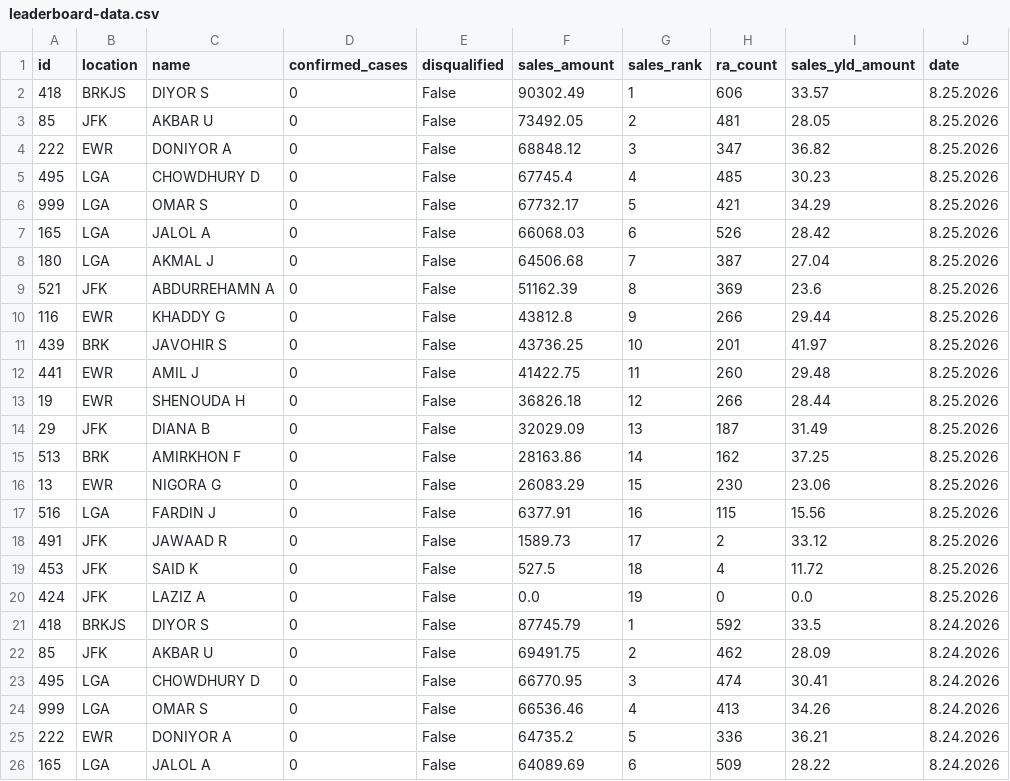
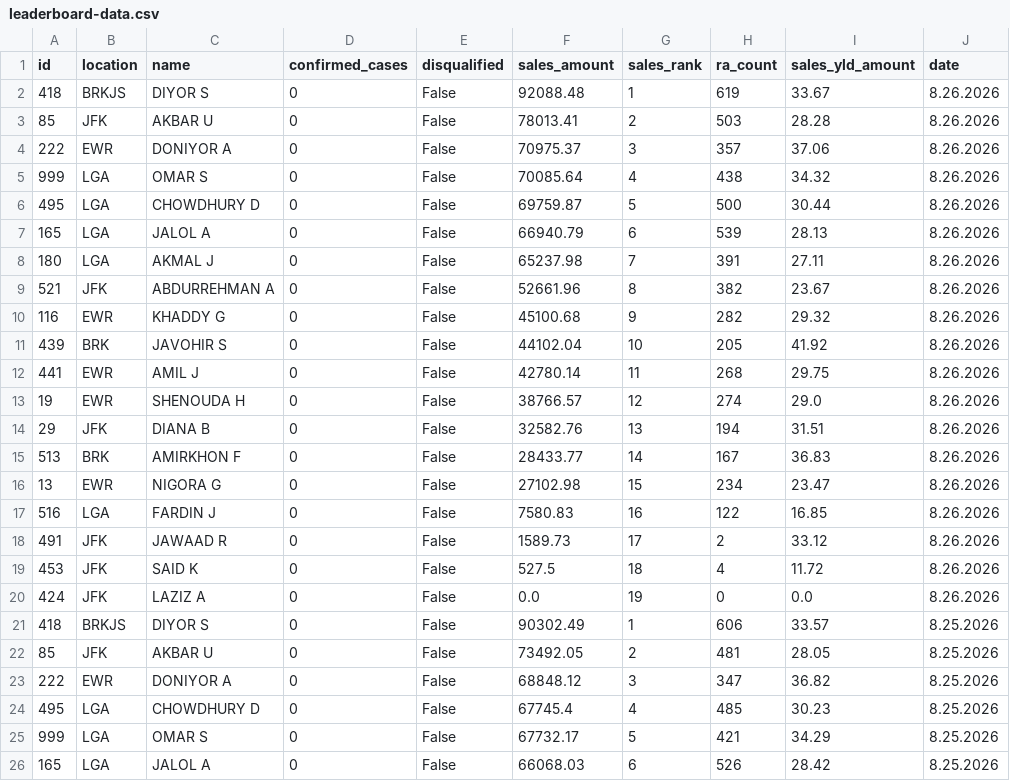
Before and after one commit to robdrivo/drivo-leaderboard, a CSV file: leaderboard-data.csv, drawn as a sheet; only a part is shown; the shorter side is filled out with more unchanged rows; the diff names each change by its address in the sheet, - before the commit and + after, or states it on an @@ line.

Commit message:
Update leaderboard data 2026-08-27 07:10:09 EDT

```diff
--- a/leaderboard-data.csv
+++ b/leaderboard-data.csv
+row 2: 418 | BRKJS | DIYOR S | 0 | False | 92088.48 | 1 | 619 | 33.67 | 8.26.2026
+row 3: 85 | JFK | AKBAR U | 0 | False | 78013.41 | 2 | 503 | 28.28 | 8.26.2026
+row 4: 222 | EWR | DONIYOR A | 0 | False | 70975.37 | 3 | 357 | 37.06 | 8.26.2026
+row 5: 999 | LGA | OMAR S | 0 | False | 70085.64 | 4 | 438 | 34.32 | 8.26.2026
+row 6: 495 | LGA | CHOWDHURY D | 0 | False | 69759.87 | 5 | 500 | 30.44 | 8.26.2026
+row 7: 165 | LGA | JALOL A | 0 | False | 66940.79 | 6 | 539 | 28.13 | 8.26.2026
+row 8: 180 | LGA | AKMAL J | 0 | False | 65237.98 | 7 | 391 | 27.11 | 8.26.2026
+row 9: 521 | JFK | ABDURREHMAN A | 0 | False | 52661.96 | 8 | 382 | 23.67 | 8.26.2026
+row 10: 116 | EWR | KHADDY G | 0 | False | 45100.68 | 9 | 282 | 29.32 | 8.26.2026
+row 11: 439 | BRK | JAVOHIR S | 0 | False | 44102.04 | 10 | 205 | 41.92 | 8.26.2026
+row 12: 441 | EWR | AMIL J | 0 | False | 42780.14 | 11 | 268 | 29.75 | 8.26.2026
+row 13: 19 | EWR | SHENOUDA H | 0 | False | 38766.57 | 12 | 274 | 29.0 | 8.26.2026
+row 14: 29 | JFK | DIANA B | 0 | False | 32582.76 | 13 | 194 | 31.51 | 8.26.2026
+row 15: 513 | BRK | AMIRKHON F | 0 | False | 28433.77 | 14 | 167 | 36.83 | 8.26.2026
+row 16: 13 | EWR | NIGORA G | 0 | False | 27102.98 | 15 | 234 | 23.47 | 8.26.2026
+row 17: 516 | LGA | FARDIN J | 0 | False | 7580.83 | 16 | 122 | 16.85 | 8.26.2026
+row 18: 491 | JFK | JAWAAD R | 0 | False | 1589.73 | 17 | 2 | 33.12 | 8.26.2026
+row 19: 453 | JFK | SAID K | 0 | False | 527.5 | 18 | 4 | 11.72 | 8.26.2026
+row 20: 424 | JFK | LAZIZ A | 0 | False | 0.0 | 19 | 0 | 0.0 | 8.26.2026
```
Also changed, not shown: 1 other file.
